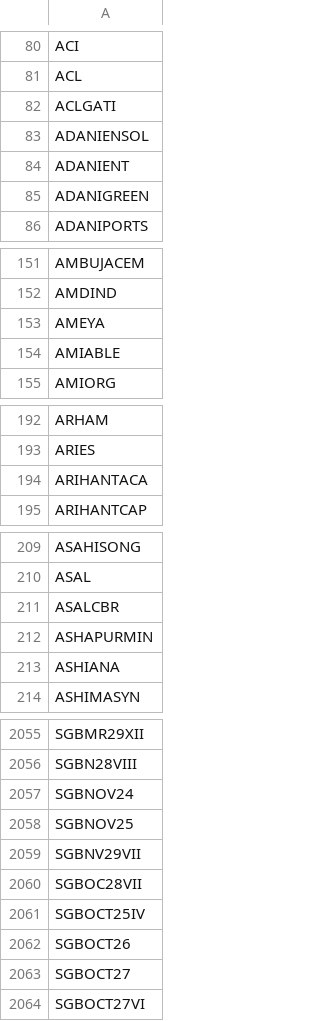
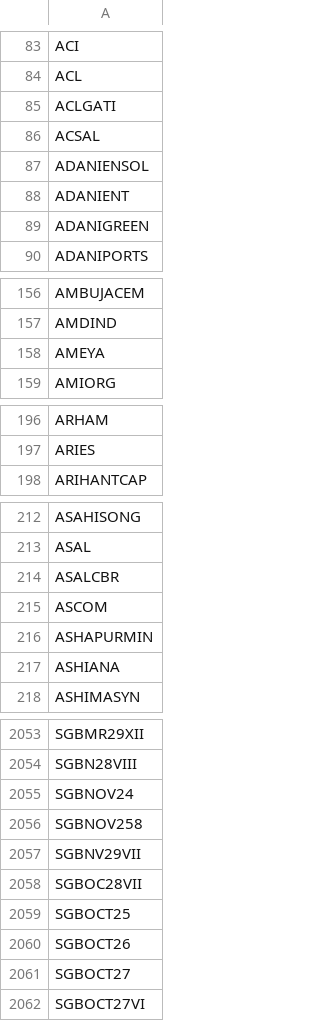
Before and after one commit to nikunjbaheti/NSE-Insider-Trading, a CSV file: Symbols.csv, drawn as a sheet; only a part is shown, gaps mark what is left out; the diff covers the shown part only.

```diff
--- a/Symbols.csv
+++ b/Symbols.csv
@@ -82,2 +85,3 @@ ACL
 ACLGATI
+ACSAL
 ADANIENSOL
@@ -153,3 +158,2 @@ AMDIND
 AMEYA
-AMIABLE
 AMIORG
@@ -193,3 +197,2 @@ ARHAM
 ARIES
-ARIHANTACA
 ARIHANTCAP
@@ -211,2 +214,3 @@ ASAL
 ASALCBR
+ASCOM
 ASHAPURMIN
@@ -2057,6 +2055,6 @@ SGBN28VIII
 SGBNOV24
-SGBNOV25
+SGBNOV258
 SGBNV29VII
 SGBOC28VII
-SGBOCT25IV
+SGBOCT25
 SGBOCT26
```
Also changed, not shown: 29 added rows, 24 removed rows and 7 edited cells elsewhere in this file.
